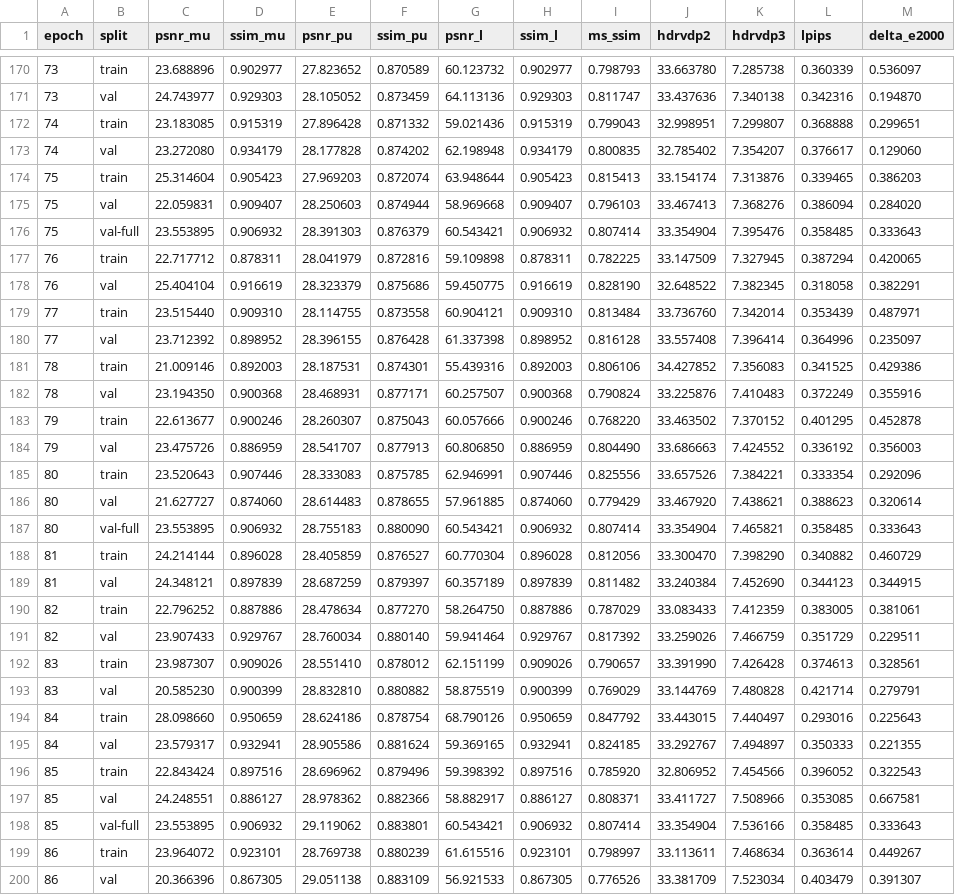
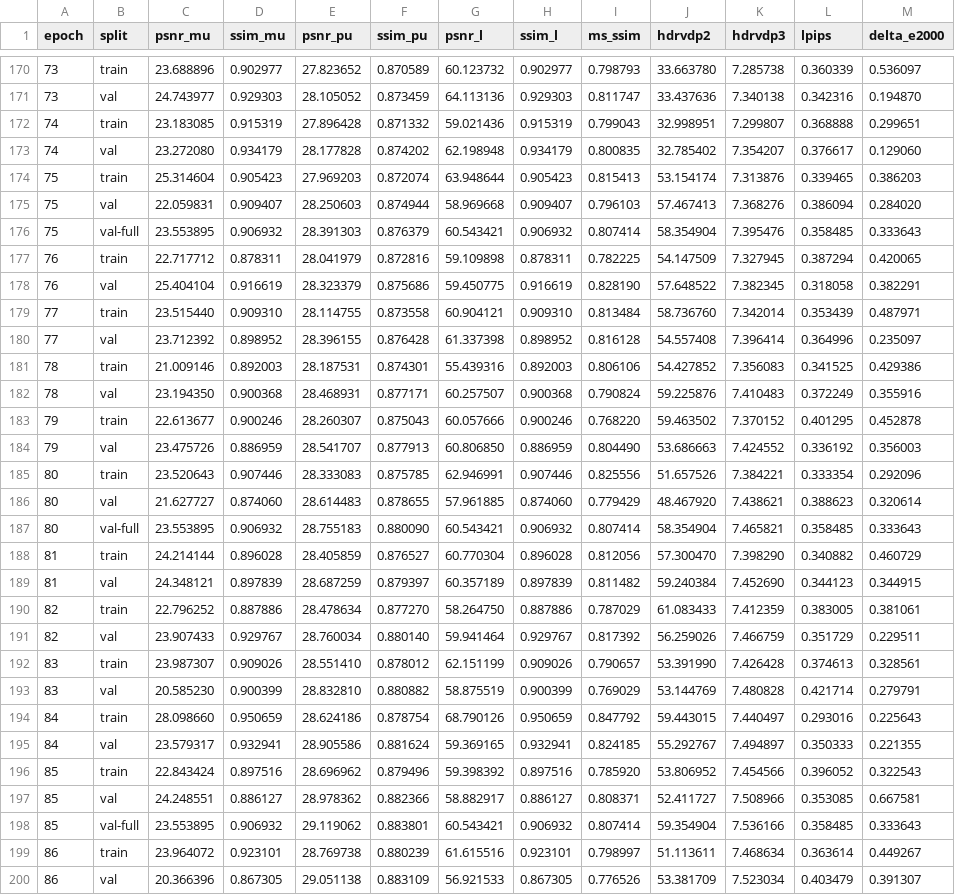
Before and after one commit to markknoffler/HDR_reconstruction, a CSV file: TriGate-HDR/experiments/trigate_v2_gpure_hdr_real_full/trigate_v2_gpure_hdr_real_full_benchmark_metrics.csv, drawn as a sheet; only a part is shown, gaps mark what is left out; the diff covers the shown part only; the diff names each change by its address in the sheet, - before the commit and + after, or states it on an @@ line.

Commit message:
results

```diff
--- a/TriGate-HDR/experiments/trigate_v2_gpure_hdr_real_full/trigate_v2_gpure_hdr_real_full_benchmark_metrics.csv
+++ b/TriGate-HDR/experiments/trigate_v2_gpure_hdr_real_full/trigate_v2_gpure_hdr_real_full_benchmark_metrics.csv
-J174 (hdrvdp2): 33.154174
+J174 (hdrvdp2): 53.154174
-J175 (hdrvdp2): 33.467413
+J175 (hdrvdp2): 57.467413
-J176 (hdrvdp2): 33.354904
+J176 (hdrvdp2): 58.354904
-J177 (hdrvdp2): 33.147509
+J177 (hdrvdp2): 54.147509
-J178 (hdrvdp2): 32.648522
+J178 (hdrvdp2): 57.648522
-J179 (hdrvdp2): 33.736760
+J179 (hdrvdp2): 58.736760
-J180 (hdrvdp2): 33.557408
+J180 (hdrvdp2): 54.557408
-J181 (hdrvdp2): 34.427852
+J181 (hdrvdp2): 54.427852
-J182 (hdrvdp2): 33.225876
+J182 (hdrvdp2): 59.225876
-J183 (hdrvdp2): 33.463502
+J183 (hdrvdp2): 59.463502
-J184 (hdrvdp2): 33.686663
+J184 (hdrvdp2): 53.686663
-J185 (hdrvdp2): 33.657526
+J185 (hdrvdp2): 51.657526
-J186 (hdrvdp2): 33.467920
+J186 (hdrvdp2): 48.467920
-J187 (hdrvdp2): 33.354904
+J187 (hdrvdp2): 58.354904
-J188 (hdrvdp2): 33.300470
+J188 (hdrvdp2): 57.300470
-J189 (hdrvdp2): 33.240384
+J189 (hdrvdp2): 59.240384
-J190 (hdrvdp2): 33.083433
+J190 (hdrvdp2): 61.083433
-J191 (hdrvdp2): 33.259026
+J191 (hdrvdp2): 56.259026
-J192 (hdrvdp2): 33.391990
+J192 (hdrvdp2): 53.391990
-J193 (hdrvdp2): 33.144769
+J193 (hdrvdp2): 53.144769
-J194 (hdrvdp2): 33.443015
+J194 (hdrvdp2): 59.443015
-J195 (hdrvdp2): 33.292767
+J195 (hdrvdp2): 55.292767
-J196 (hdrvdp2): 32.806952
+J196 (hdrvdp2): 53.806952
-J197 (hdrvdp2): 33.411727
+J197 (hdrvdp2): 52.411727
-J198 (hdrvdp2): 33.354904
+J198 (hdrvdp2): 59.354904
-J199 (hdrvdp2): 33.113611
+J199 (hdrvdp2): 51.113611
-J200 (hdrvdp2): 33.381709
+J200 (hdrvdp2): 53.381709
```
Also changed, not shown: 8 edited cells elsewhere in this file.
